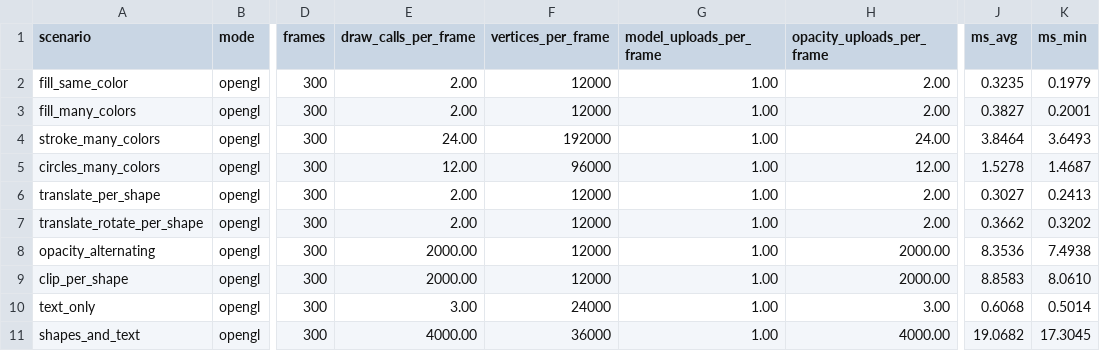
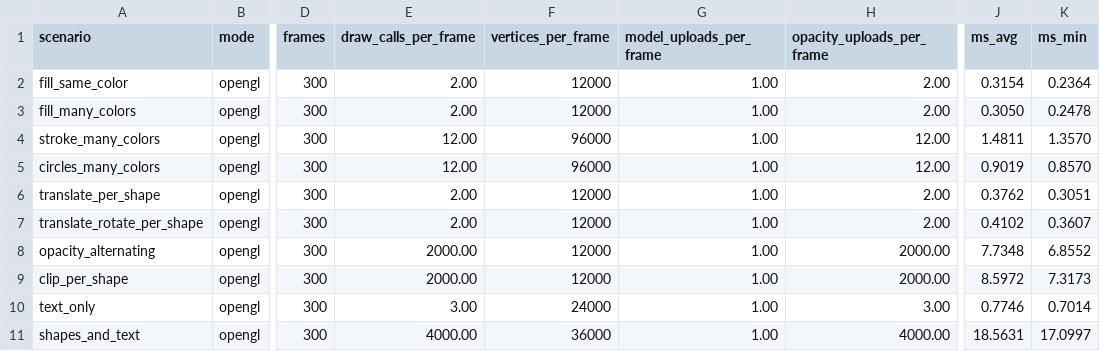
Before and after one commit to yazilimperver/sdl-painter, a CSV file: examples/benchmarks/results/windows-release-opengl.csv, drawn as a sheet; only a part is shown, gaps mark what is left out; the diff names each change by its address in the sheet, - before the commit and + after, or states it on an @@ line.

```diff
--- a/examples/benchmarks/results/windows-release-opengl.csv
+++ b/examples/benchmarks/results/windows-release-opengl.csv
-J2 (ms_avg): 0.3235
+J2 (ms_avg): 0.3154
-K2 (ms_min): 0.1979
+K2 (ms_min): 0.2364
-J3 (ms_avg): 0.3827
+J3 (ms_avg): 0.3050
-K3 (ms_min): 0.2001
+K3 (ms_min): 0.2478
-E4 (draw_calls_per_frame): 24.00
+E4 (draw_calls_per_frame): 12.00
-F4 (vertices_per_frame): 192000
+F4 (vertices_per_frame): 96000
-H4 (opacity_uploads_per_frame): 24.00
+H4 (opacity_uploads_per_frame): 12.00
-J4 (ms_avg): 3.8464
+J4 (ms_avg): 1.4811
-K4 (ms_min): 3.6493
+K4 (ms_min): 1.3570
-J5 (ms_avg): 1.5278
+J5 (ms_avg): 0.9019
-K5 (ms_min): 1.4687
+K5 (ms_min): 0.8570
-J6 (ms_avg): 0.3027
+J6 (ms_avg): 0.3762
-K6 (ms_min): 0.2413
+K6 (ms_min): 0.3051
-J7 (ms_avg): 0.3662
+J7 (ms_avg): 0.4102
-K7 (ms_min): 0.3202
+K7 (ms_min): 0.3607
-J8 (ms_avg): 8.3536
+J8 (ms_avg): 7.7348
-K8 (ms_min): 7.4938
+K8 (ms_min): 6.8552
-J9 (ms_avg): 8.8583
+J9 (ms_avg): 8.5972
-K9 (ms_min): 8.0610
+K9 (ms_min): 7.3173
-J10 (ms_avg): 0.6068
+J10 (ms_avg): 0.7746
-K10 (ms_min): 0.5014
+K10 (ms_min): 0.7014
-J11 (ms_avg): 19.0682
+J11 (ms_avg): 18.5631
-K11 (ms_min): 17.3045
+K11 (ms_min): 17.0997
```
Also changed, not shown: examples/benchmarks/results/windows-release-comparison-2000.csv, examples/benchmarks/results/windows-release-comparison-50000.csv, 4 other files.
